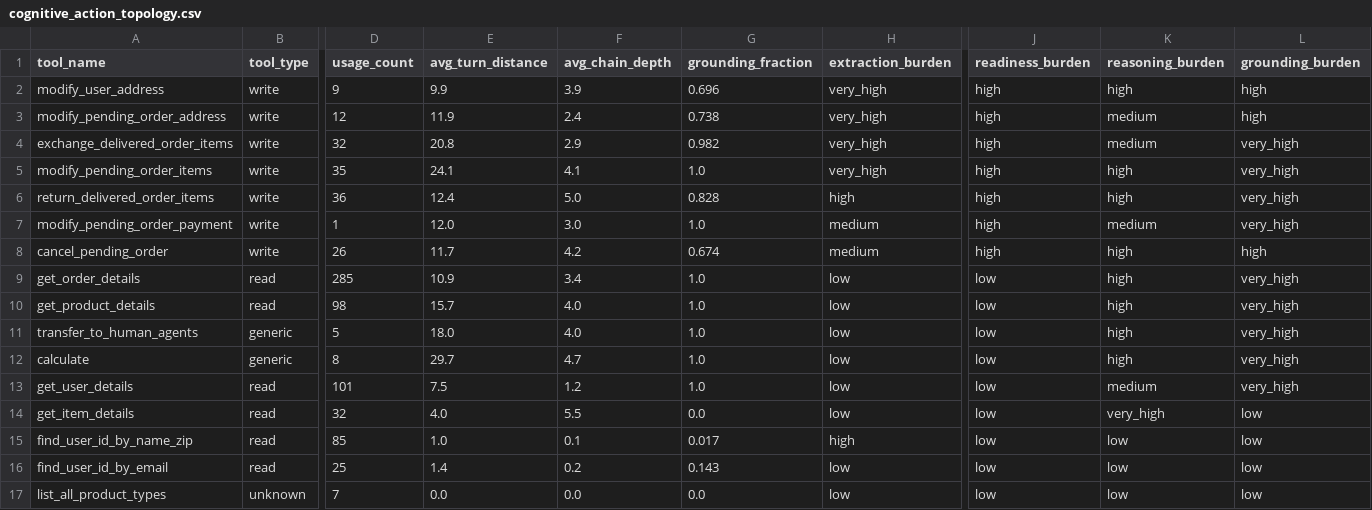
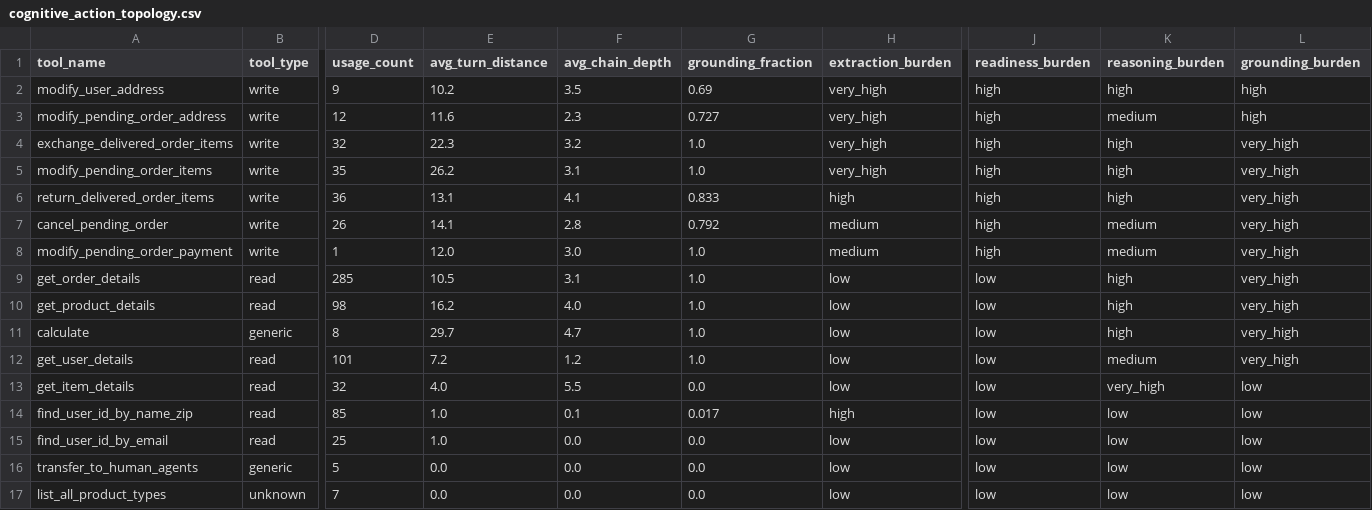
Before and after one commit to gaddyh/cognitive-tool-agent, a CSV file: reports/cognitive_action_topology.csv, drawn as a sheet; only a part is shown, gaps mark what is left out; removed rows and columns are numbered as before the commit, all else as after; rows hold the shown columns only; the diff names each change by its address in the sheet, - before the commit and + after, or states it on an @@ line.

```diff
--- a/reports/cognitive_action_topology.csv
+++ b/reports/cognitive_action_topology.csv
-E2 (avg_turn_distance): 9.9
+E2 (avg_turn_distance): 10.2
-F2 (avg_chain_depth): 3.9
+F2 (avg_chain_depth): 3.5
-G2 (grounding_fraction): 0.696
+G2 (grounding_fraction): 0.69
-E3 (avg_turn_distance): 11.9
+E3 (avg_turn_distance): 11.6
-F3 (avg_chain_depth): 2.4
+F3 (avg_chain_depth): 2.3
-G3 (grounding_fraction): 0.738
+G3 (grounding_fraction): 0.727
-E4 (avg_turn_distance): 20.8
+E4 (avg_turn_distance): 22.3
-F4 (avg_chain_depth): 2.9
+F4 (avg_chain_depth): 3.2
-G4 (grounding_fraction): 0.982
+G4 (grounding_fraction): 1.0
-K4 (reasoning_burden): medium
+K4 (reasoning_burden): high
-E5 (avg_turn_distance): 24.1
+E5 (avg_turn_distance): 26.2
-F5 (avg_chain_depth): 4.1
+F5 (avg_chain_depth): 3.1
-E6 (avg_turn_distance): 12.4
+E6 (avg_turn_distance): 13.1
-F6 (avg_chain_depth): 5.0
+F6 (avg_chain_depth): 4.1
-G6 (grounding_fraction): 0.828
+G6 (grounding_fraction): 0.833
+row 7: cancel_pending_order | write | 26 | 14.1 | 2.8 | 0.792 | medium | high | medium | very_high
-row 8: cancel_pending_order | write | 26 | 11.7 | 4.2 | 0.674 | medium | high | high | high
-E9 (avg_turn_distance): 10.9
+E9 (avg_turn_distance): 10.5
-F9 (avg_chain_depth): 3.4
+F9 (avg_chain_depth): 3.1
-E10 (avg_turn_distance): 15.7
+E10 (avg_turn_distance): 16.2
-row 11: transfer_to_human_agents | generic | 5 | 18.0 | 4.0 | 1.0 | low | low | high | very_high
-E12 (avg_turn_distance): 7.5
+E12 (avg_turn_distance): 7.2
-E15 (avg_turn_distance): 1.4
+E15 (avg_turn_distance): 1.0
-F15 (avg_chain_depth): 0.2
+F15 (avg_chain_depth): 0.0
-G15 (grounding_fraction): 0.143
+G15 (grounding_fraction): 0.0
+row 16: transfer_to_human_agents | generic | 5 | 0.0 | 0.0 | 0.0 | low | low | low | low
```
Also changed, not shown: reports/argument_emergence.csv, reports/failure_heatmap.csv, 35 other files.
